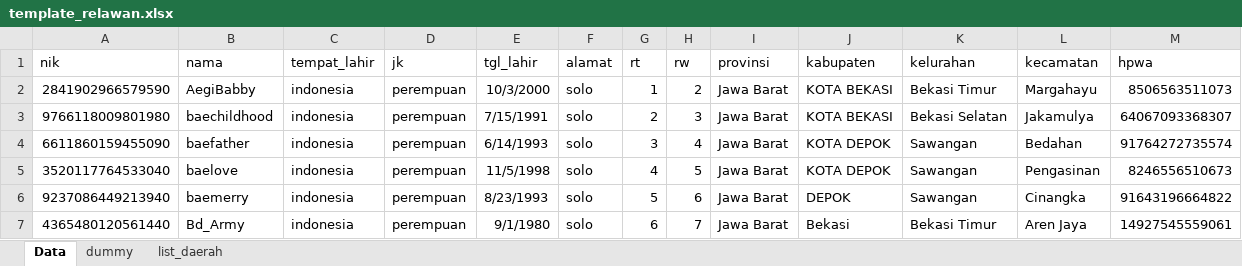
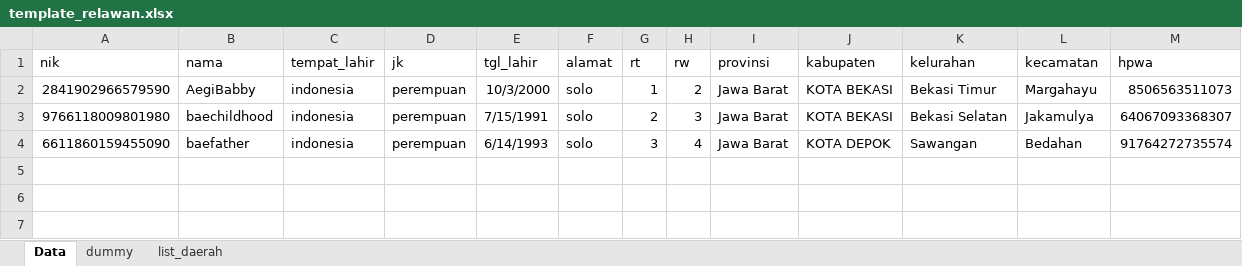
Before and after one commit to rd-afi/swarapita, an Excel workbook: public/template_relawan.xlsx, sheet Data, drawn as a sheet; values as stored, in another font and other column widths than the file's, no borders; the diff names each change by its address in the sheet, - before the commit and + after, or states it on an @@ line.

Commit message:
update_template

```diff
--- a/public/template_relawan.xlsx (sheet Data)
+++ b/public/template_relawan.xlsx (sheet Data)
-row 5: 3520117764533040 | baelove | indonesia | perempuan | 11/5/1998 | solo | 4 | 5 | Jawa Barat | KOTA DEPOK | Sawangan | Pengasinan | 8246556510673
-row 6: 9237086449213940 | baemerry | indonesia | perempuan | 8/23/1993 | solo | 5 | 6 | Jawa Barat | DEPOK | Sawangan | Cinangka | 91643196664822
-row 7: 4365480120561440 | Bd_Army | indonesia | perempuan | 9/1/1980 | solo | 6 | 7 | Jawa Barat | Bekasi | Bekasi Timur | Aren Jaya | 14927545559061
```
